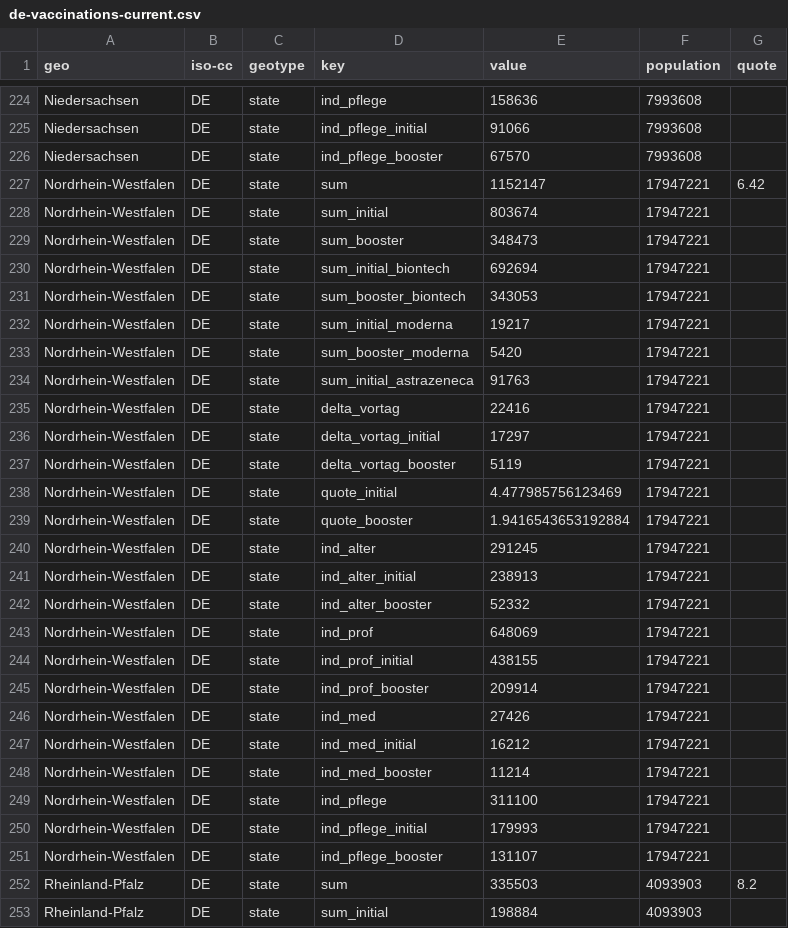
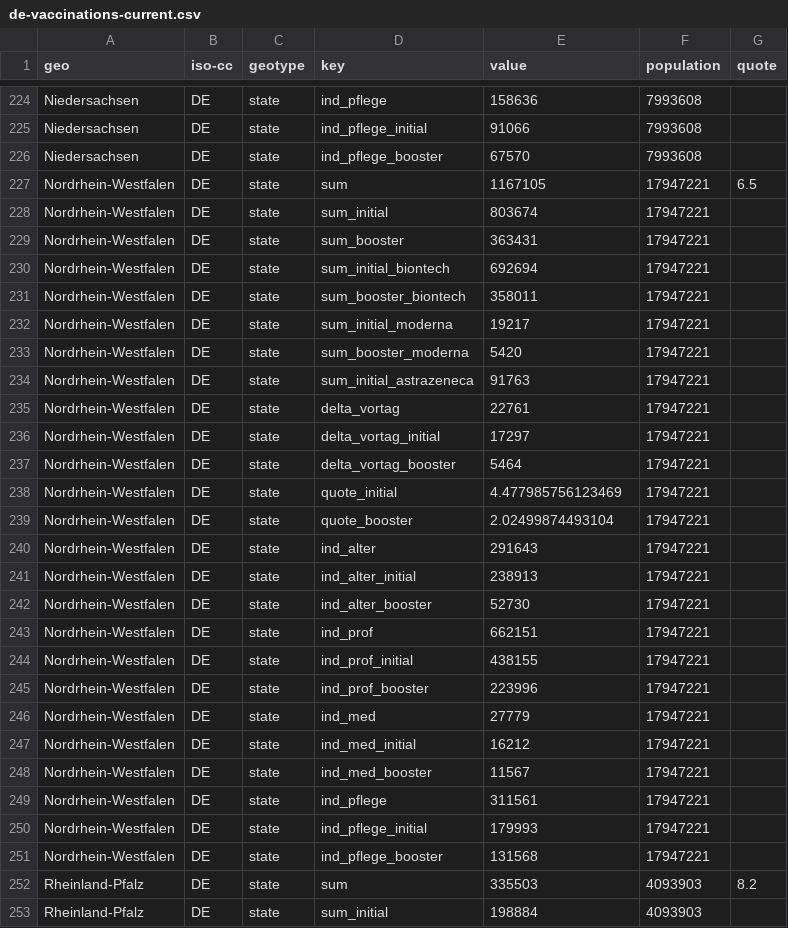
Before and after one commit to n0rdlicht/rki-vaccination-scraper, a CSV file: data/de-vaccinations-current.csv, drawn as a sheet; only a part is shown, gaps mark what is left out; the diff covers the shown part only.

```diff
--- a/data/de-vaccinations-current.csv
+++ b/data/de-vaccinations-current.csv
@@ -226,7 +226,7 @@ Niedersachsen,DE,state,ind_pflege_initial,91066,7993608,
 Niedersachsen,DE,state,ind_pflege_booster,67570,7993608,
-Nordrhein-Westfalen,DE,state,sum,1152147,17947221,6.42
+Nordrhein-Westfalen,DE,state,sum,1167105,17947221,6.5
 Nordrhein-Westfalen,DE,state,sum_initial,803674,17947221,
-Nordrhein-Westfalen,DE,state,sum_booster,348473,17947221,
+Nordrhein-Westfalen,DE,state,sum_booster,363431,17947221,
 Nordrhein-Westfalen,DE,state,sum_initial_biontech,692694,17947221,
-Nordrhein-Westfalen,DE,state,sum_booster_biontech,343053,17947221,
+Nordrhein-Westfalen,DE,state,sum_booster_biontech,358011,17947221,
 Nordrhein-Westfalen,DE,state,sum_initial_moderna,19217,17947221,
@@ -234,19 +234,19 @@ Nordrhein-Westfalen,DE,state,sum_booster_moderna,5420,17947221,
 Nordrhein-Westfalen,DE,state,sum_initial_astrazeneca,91763,17947221,
-Nordrhein-Westfalen,DE,state,delta_vortag,22416,17947221,
+Nordrhein-Westfalen,DE,state,delta_vortag,22761,17947221,
 Nordrhein-Westfalen,DE,state,delta_vortag_initial,17297,17947221,
-Nordrhein-Westfalen,DE,state,delta_vortag_booster,5119,17947221,
+Nordrhein-Westfalen,DE,state,delta_vortag_booster,5464,17947221,
 Nordrhein-Westfalen,DE,state,quote_initial,4.477985756123469,17947221,
-Nordrhein-Westfalen,DE,state,quote_booster,1.9416543653192884,17947221,
-Nordrhein-Westfalen,DE,state,ind_alter,291245,17947221,
+Nordrhein-Westfalen,DE,state,quote_booster,2.02499874493104,17947221,
+Nordrhein-Westfalen,DE,state,ind_alter,291643,17947221,
 Nordrhein-Westfalen,DE,state,ind_alter_initial,238913,17947221,
-Nordrhein-Westfalen,DE,state,ind_alter_booster,52332,17947221,
-Nordrhein-Westfalen,DE,state,ind_prof,648069,17947221,
+Nordrhein-Westfalen,DE,state,ind_alter_booster,52730,17947221,
+Nordrhein-Westfalen,DE,state,ind_prof,662151,17947221,
 Nordrhein-Westfalen,DE,state,ind_prof_initial,438155,17947221,
-Nordrhein-Westfalen,DE,state,ind_prof_booster,209914,17947221,
-Nordrhein-Westfalen,DE,state,ind_med,27426,17947221,
+Nordrhein-Westfalen,DE,state,ind_prof_booster,223996,17947221,
+Nordrhein-Westfalen,DE,state,ind_med,27779,17947221,
 Nordrhein-Westfalen,DE,state,ind_med_initial,16212,17947221,
-Nordrhein-Westfalen,DE,state,ind_med_booster,11214,17947221,
-Nordrhein-Westfalen,DE,state,ind_pflege,311100,17947221,
+Nordrhein-Westfalen,DE,state,ind_med_booster,11567,17947221,
+Nordrhein-Westfalen,DE,state,ind_pflege,311561,17947221,
 Nordrhein-Westfalen,DE,state,ind_pflege_initial,179993,17947221,
-Nordrhein-Westfalen,DE,state,ind_pflege_booster,131107,17947221,
+Nordrhein-Westfalen,DE,state,ind_pflege_booster,131568,17947221,
 Rheinland-Pfalz,DE,state,sum,335503,4093903,8.2
```
Also changed, not shown: 15 edited cells elsewhere in this file, data/de-vaccinations-raw-indikation.csv, data/de-vaccinations-raw-totals.csv, 2 other files.
